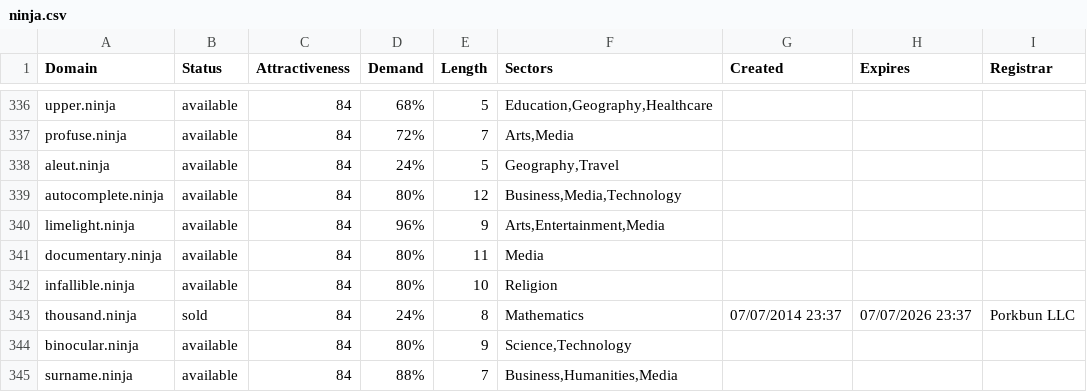
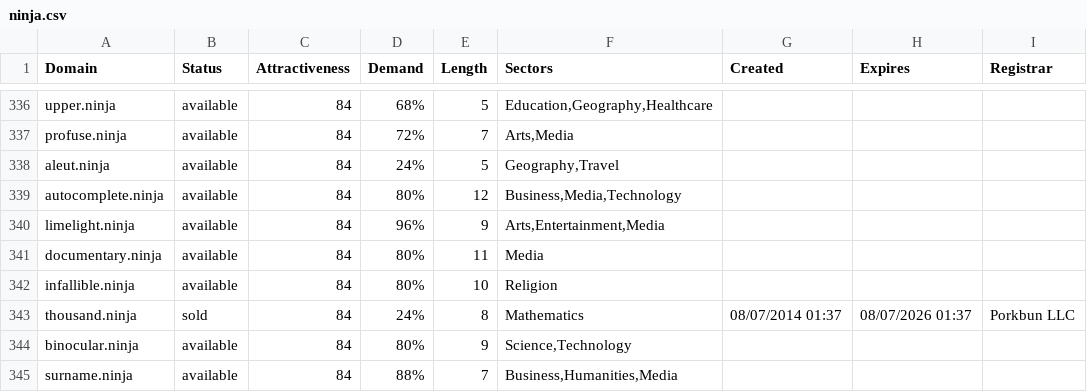
Before and after one commit to UniqueDomains/ninja-oneword-domains, a CSV file: ninja.csv, drawn as a sheet; only a part is shown, gaps mark what is left out.

Commit message:
Domains update

```diff
--- a/ninja.csv
+++ b/ninja.csv
@@ -342,3 +342,3 @@ documentary.ninja,available,84,80%,11,Media,,,
 infallible.ninja,available,84,80%,10,Religion,,,
-thousand.ninja,sold,84,24%,8,Mathematics,07/07/2014 23:37,07/07/2026 23:37,Porkbun LLC
+thousand.ninja,sold,84,24%,8,Mathematics,08/07/2014 01:37,08/07/2026 01:37,Porkbun LLC
 binocular.ninja,available,84,80%,9,"Science,Technology",,,
```
Also changed, not shown: 2 other files.
